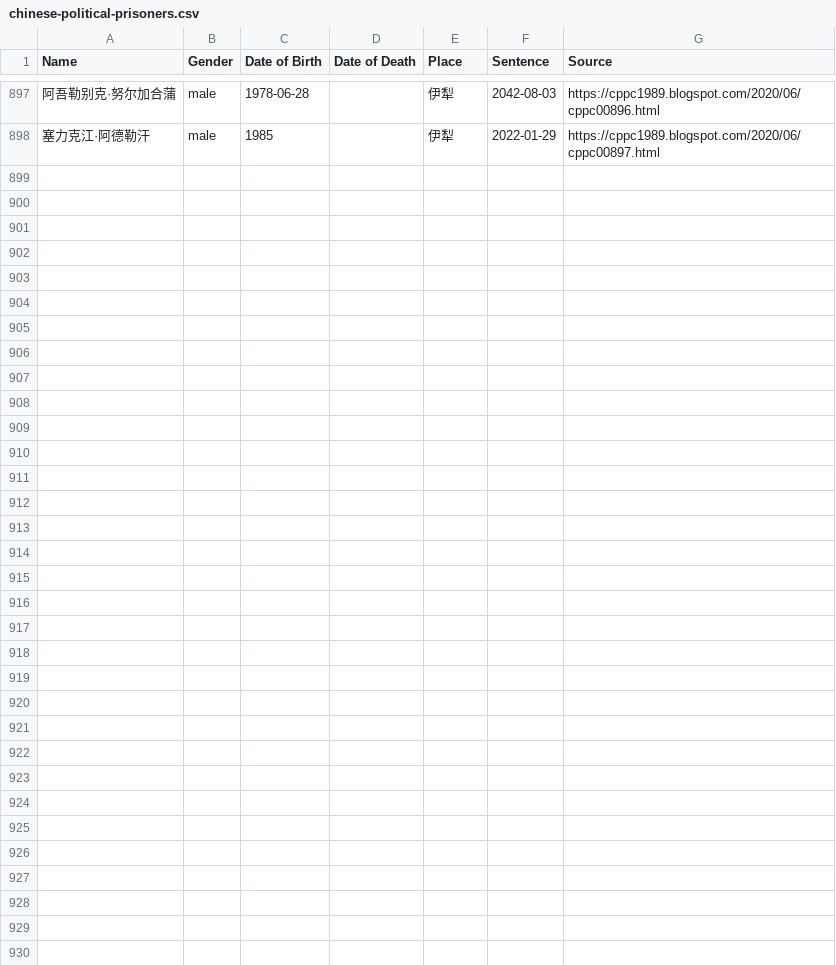
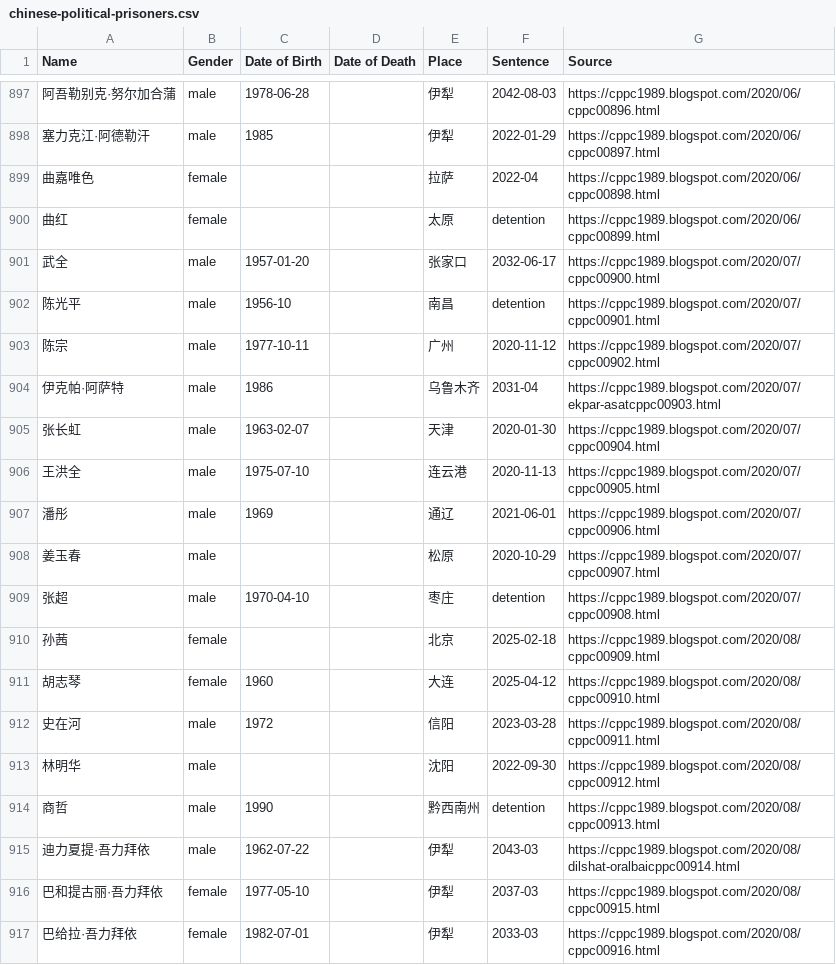
Before and after one commit to political-prisoner/china, a CSV file: docs/chinese-political-prisoners.csv, drawn as a sheet; only a part is shown, gaps mark what is left out; the diff covers the shown part only.

Commit message:
Update data

```diff
--- a/docs/chinese-political-prisoners.csv
+++ b/docs/chinese-political-prisoners.csv
@@ -898 +898,20 @@ Name,Gender,Date of Birth,Date of Death,Place,Sentence,Source
 塞力克江·阿德勒汗,male,1985,,伊犁,2022-01-29,https://cppc1989.blogspot.com/2020/06/cppc00897.html
+曲嘉唯色,female,,,拉萨,2022-04,https://cppc1989.blogspot.com/2020/06/cppc00898.html
+曲红,female,,,太原,detention,https://cppc1989.blogspot.com/2020/06/cppc00899.html
+武全,male,1957-01-20,,张家口,2032-06-17,https://cppc1989.blogspot.com/2020/07/cppc00900.html
+陈光平,male,1956-10,,南昌,detention,https://cppc1989.blogspot.com/2020/07/cppc00901.html
+陈宗,male,1977-10-11,,广州,2020-11-12,https://cppc1989.blogspot.com/2020/07/cppc00902.html
+伊克帕·阿萨特,male,1986,,乌鲁木齐,2031-04,https://cppc1989.blogspot.com/2020/07/ekpar-asatcppc00903.html
+张长虹,male,1963-02-07,,天津,2020-01-30,https://cppc1989.blogspot.com/2020/07/cppc00904.html
+王洪全,male,1975-07-10,,连云港,2020-11-13,https://cppc1989.blogspot.com/2020/07/cppc00905.html
+潘彤,male,1969,,通辽,2021-06-01,https://cppc1989.blogspot.com/2020/07/cppc00906.html
+姜玉春,male,,,松原,2020-10-29,https://cppc1989.blogspot.com/2020/07/cppc00907.html
+张超,male,1970-04-10,,枣庄,detention,https://cppc1989.blogspot.com/2020/07/cppc00908.html
+孙茜,female,,,北京,2025-02-18,https://cppc1989.blogspot.com/2020/08/cppc00909.html
+胡志琴,female,1960,,大连,2025-04-12,https://cppc1989.blogspot.com/2020/08/cppc00910.html
+史在河,male,1972,,信阳,2023-03-28,https://cppc1989.blogspot.com/2020/08/cppc00911.html
+林明华,male,,,沈阳,2022-09-30,https://cppc1989.blogspot.com/2020/08/cppc00912.html
+商哲,male,1990,,黔西南州,detention,https://cppc1989.blogspot.com/2020/08/cppc00913.html
+迪力夏提·吾力拜依,male,1962-07-22,,伊犁,2043-03,https://cppc1989.blogspot.com/2020/08/dilshat-oralbaicppc00914.html
+巴和提古丽·吾力拜依,female,1977-05-10,,伊犁,2037-03,https://cppc1989.blogspot.com/2020/08/cppc00915.html
+巴给拉·吾力拜依,female,1982-07-01,,伊犁,2033-03,https://cppc1989.blogspot.com/2020/08/cppc00916.html
```
Also changed, not shown: 10 added rows elsewhere in this file.
